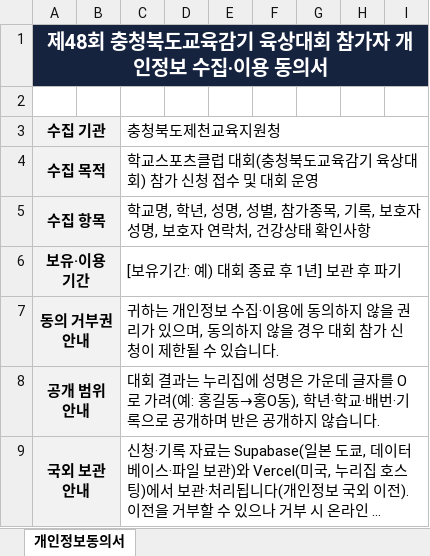
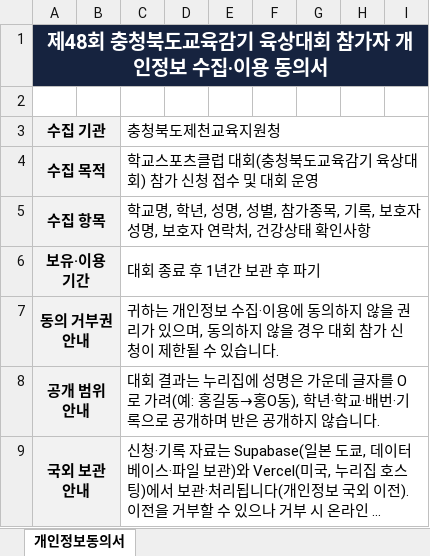
Before and after one commit to lskylsay/-, an Excel workbook: athletics-privacy-consent-template.xlsx, sheet 개인정보동의서, drawn as a sheet; only a part is shown; long unchanged cells end in …; values as stored, in another font and other column widths than the file's, no borders; the diff names each change by its address in the sheet, - before the commit and + after, or states it on an @@ line.

```diff
--- a/athletics-privacy-consent-template.xlsx (sheet 개인정보동의서)
+++ b/athletics-privacy-consent-template.xlsx (sheet 개인정보동의서)
-C6 (충청북도제천교육지원청): [보유기간: 예) 대회 종료 후 1년] 보관 후 파기
+C6 (충청북도제천교육지원청): 대회 종료 후 1년간 보관 후 파기
```
Also changed, not shown: marathon-privacy-consent-template.xlsx, 3 other files.
